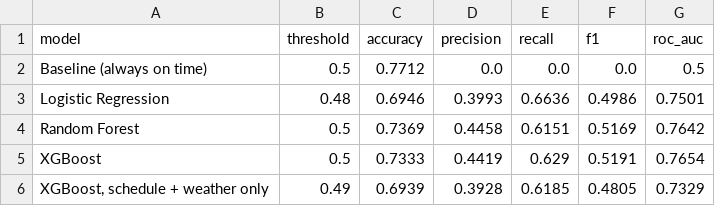
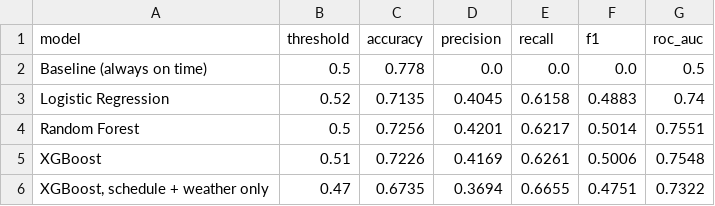
Before and after one commit to AkwasiNyarko/Flight_Delay_Prediction, a CSV file: reports/model_results.csv, drawn as a sheet.

```diff
--- a/reports/model_results.csv
+++ b/reports/model_results.csv
@@ -1,6 +1,6 @@
 model,threshold,accuracy,precision,recall,f1,roc_auc
-Baseline (always on time),0.5,0.7712,0.0,0.0,0.0,0.5
-Logistic Regression,0.48,0.6946,0.3993,0.6636,0.4986,0.7501
-Random Forest,0.5,0.7369,0.4458,0.6151,0.5169,0.7642
-XGBoost,0.5,0.7333,0.4419,0.629,0.5191,0.7654
-"XGBoost, schedule + weather only",0.49,0.6939,0.3928,0.6185,0.4805,0.7329
+Baseline (always on time),0.5,0.778,0.0,0.0,0.0,0.5
+Logistic Regression,0.52,0.7135,0.4045,0.6158,0.4883,0.74
+Random Forest,0.5,0.7256,0.4201,0.6217,0.5014,0.7551
+XGBoost,0.51,0.7226,0.4169,0.6261,0.5006,0.7548
+"XGBoost, schedule + weather only",0.47,0.6735,0.3694,0.6655,0.4751,0.7322
```
Also changed, not shown: data/airlines.csv, 46 other files.
